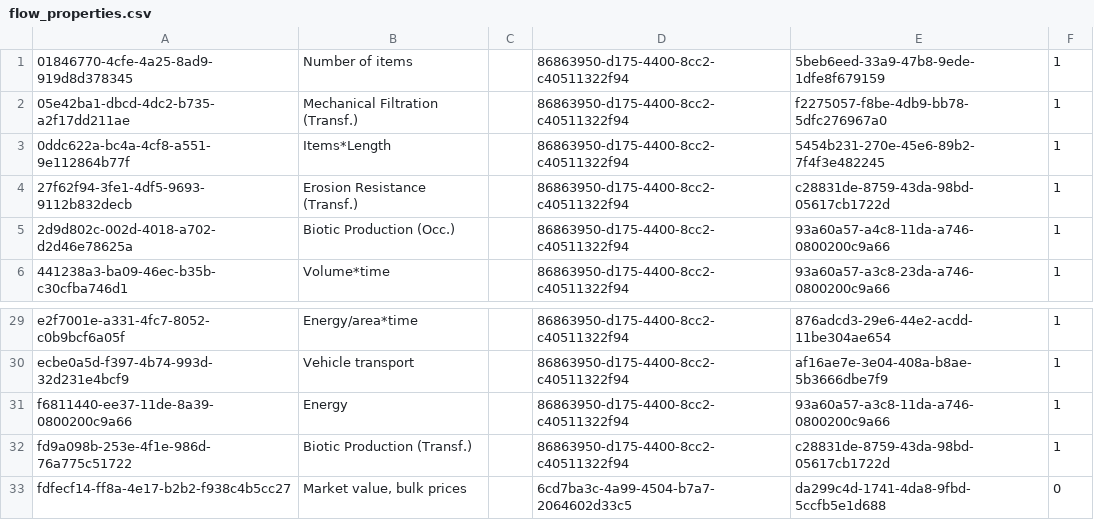
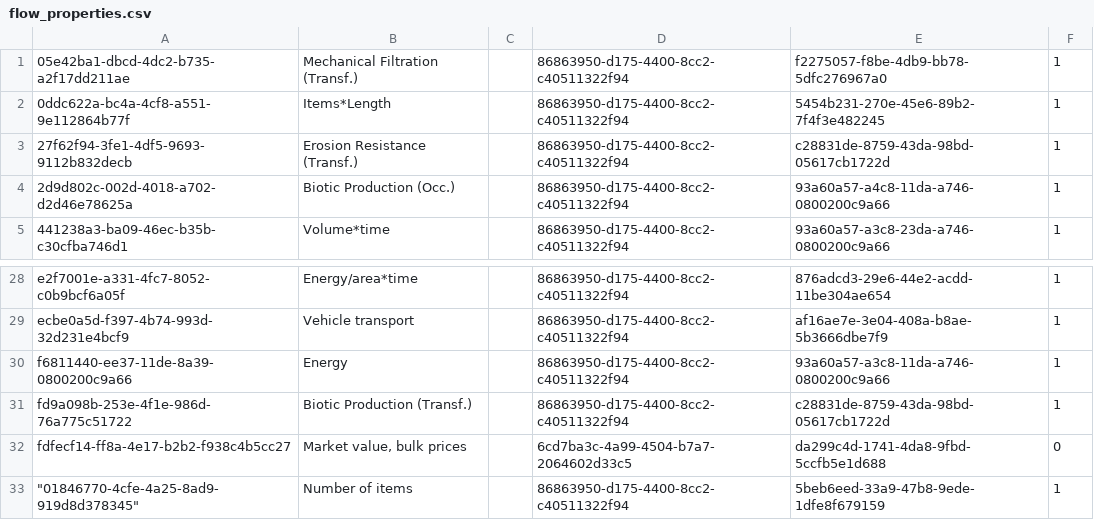
Before and after one commit to GreenDelta/olca-app, a CSV file: olca-refdata/data/all/flow_properties.csv, drawn as a sheet; only a part is shown, gaps mark what is left out; removed rows and columns are numbered as before the commit, all else as after; the diff names each change by its address in the sheet, - before the commit and + after, or states it on an @@ line.

```diff
--- a/olca-refdata/data/all/flow_properties.csv
+++ b/olca-refdata/data/all/flow_properties.csv
-row 1: 01846770-4cfe-4a25-8ad9-919d8d378345 | Number of items |  | 86863950-d175-4400-8cc2-c40511322f94 | 5beb6eed-33a9-47b8-9ede-1dfe8f679159 | 1
+row 33: "01846770-4cfe-4a25-8ad9-919d8d378345" | Number of items |  | 86863950-d175-4400-8cc2-c40511322f94 | 5beb6eed-33a9-47b8-9ede-1dfe8f679159 | 1
```
Also changed, not shown: olca-refdata/data/all/categories.csv, olca-refdata/data/all/currencies.csv, 9 other files.
